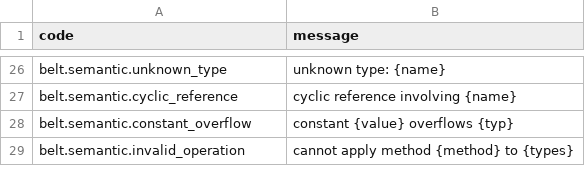
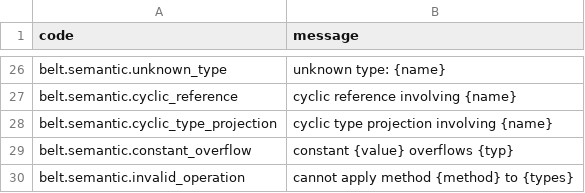
Before and after one commit to masterbelt/masterbelt, a CSV file: pkg/diagnostic/messages/en.csv, drawn as a sheet; only a part is shown, gaps mark what is left out; the diff names each change by its address in the sheet, - before the commit and + after, or states it on an @@ line.

```diff
--- a/pkg/diagnostic/messages/en.csv
+++ b/pkg/diagnostic/messages/en.csv
+row 28: belt.semantic.cyclic_type_projection | cyclic type projection involving {name}
```
Also changed, not shown: pkg/diagnostic/code.csv, pkg/diagnostic/messages/ja.csv, 2 other files.
